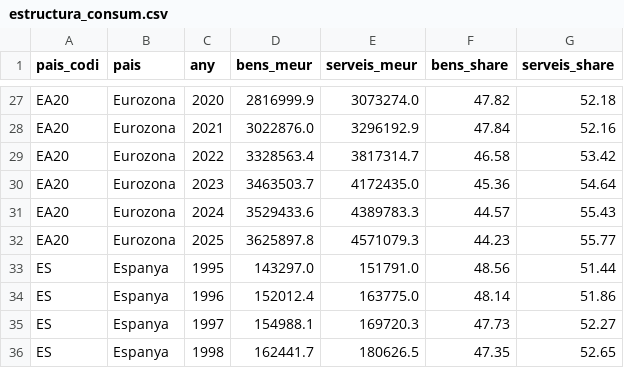
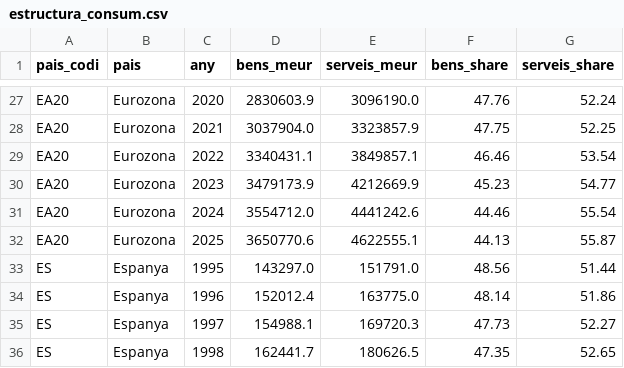
Before and after one commit to jordi-j3b3/observatori-comerc, a CSV file: data/cache/estructura_consum.csv, drawn as a sheet; only a part is shown, gaps mark what is left out; the diff covers the shown part only; the diff names each change by its address in the sheet, - before the commit and + after, or states it on an @@ line.

```diff
--- a/data/cache/estructura_consum.csv
+++ b/data/cache/estructura_consum.csv
-D27 (bens_meur): 2816999.9
+D27 (bens_meur): 2830603.9
-E27 (serveis_meur): 3073274.0
+E27 (serveis_meur): 3096190.0
-F27 (bens_share): 47.82
+F27 (bens_share): 47.76
-G27 (serveis_share): 52.18
+G27 (serveis_share): 52.24
-D28 (bens_meur): 3022876.0
+D28 (bens_meur): 3037904.0
-E28 (serveis_meur): 3296192.9
+E28 (serveis_meur): 3323857.9
-F28 (bens_share): 47.84
+F28 (bens_share): 47.75
-G28 (serveis_share): 52.16
+G28 (serveis_share): 52.25
-D29 (bens_meur): 3328563.4
+D29 (bens_meur): 3340431.1
-E29 (serveis_meur): 3817314.7
+E29 (serveis_meur): 3849857.1
-F29 (bens_share): 46.58
+F29 (bens_share): 46.46
-G29 (serveis_share): 53.42
+G29 (serveis_share): 53.54
-D30 (bens_meur): 3463503.7
+D30 (bens_meur): 3479173.9
-E30 (serveis_meur): 4172435.0
+E30 (serveis_meur): 4212669.9
-F30 (bens_share): 45.36
+F30 (bens_share): 45.23
-G30 (serveis_share): 54.64
+G30 (serveis_share): 54.77
-D31 (bens_meur): 3529433.6
+D31 (bens_meur): 3554712.0
-E31 (serveis_meur): 4389783.3
+E31 (serveis_meur): 4441242.6
-F31 (bens_share): 44.57
+F31 (bens_share): 44.46
-G31 (serveis_share): 55.43
+G31 (serveis_share): 55.54
-D32 (bens_meur): 3625897.8
+D32 (bens_meur): 3650770.6
-E32 (serveis_meur): 4571079.3
+E32 (serveis_meur): 4622555.1
-F32 (bens_share): 44.23
+F32 (bens_share): 44.13
-G32 (serveis_share): 55.77
+G32 (serveis_share): 55.87
```
Also changed, not shown: 32 edited cells elsewhere in this file, 2 other files.
